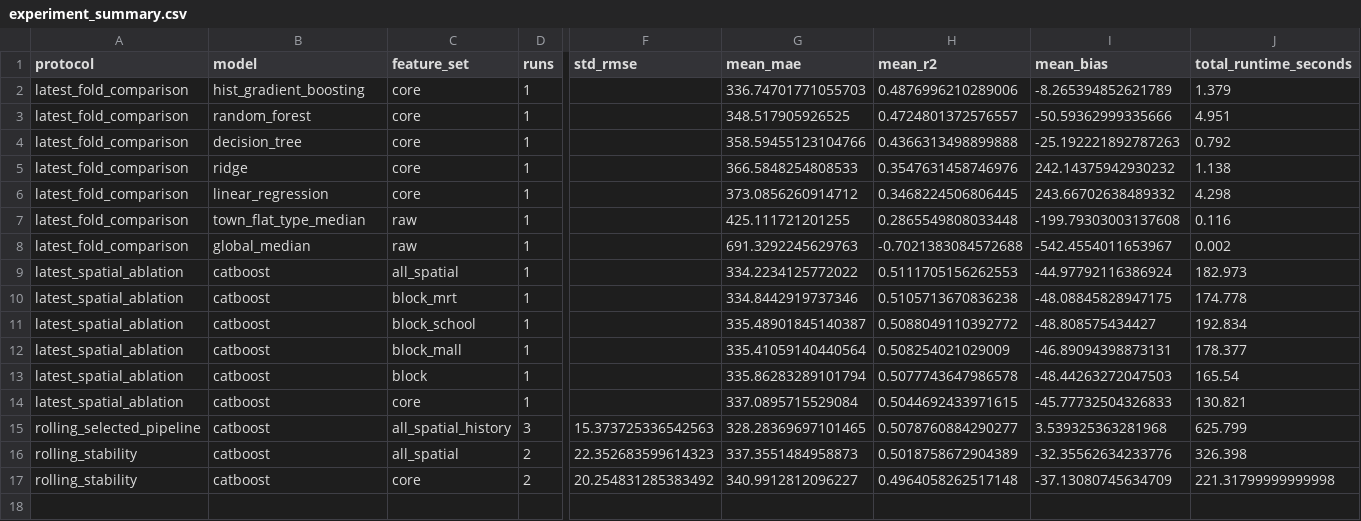
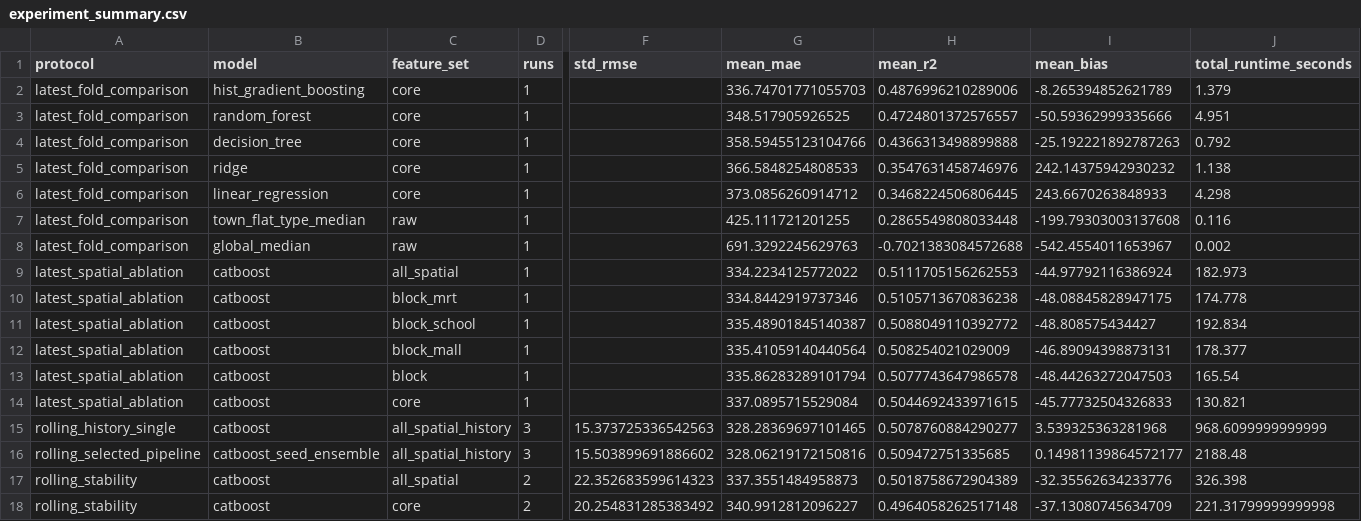
Before and after one commit to ElephantLikeCode/cs5228-hdb-rental-prediction, a CSV file: reports/experiment_summary.csv, drawn as a sheet; only a part is shown, gaps mark what is left out; rows hold the shown columns only; the diff names each change by its address in the sheet, - before the commit and + after, or states it on an @@ line.

```diff
--- a/reports/experiment_summary.csv
+++ b/reports/experiment_summary.csv
-I6 (mean_bias): 243.66702638489332
+I6 (mean_bias): 243.6670263848933
-A15 (protocol): rolling_selected_pipeline
+A15 (protocol): rolling_history_single
-J15 (total_runtime_seconds): 625.799
+J15 (total_runtime_seconds): 968.6099999999999
+row 16: rolling_selected_pipeline | catboost_seed_ensemble | all_spatial_history | 3 | 15.503899691886602 | 328.06219172150816 | 0.509472751335685 | 0.14981139864572177 | 2188.48
```
Also changed, not shown: reports/experiment_results.csv, reports/long_horizon_results.csv, 11 other files.
